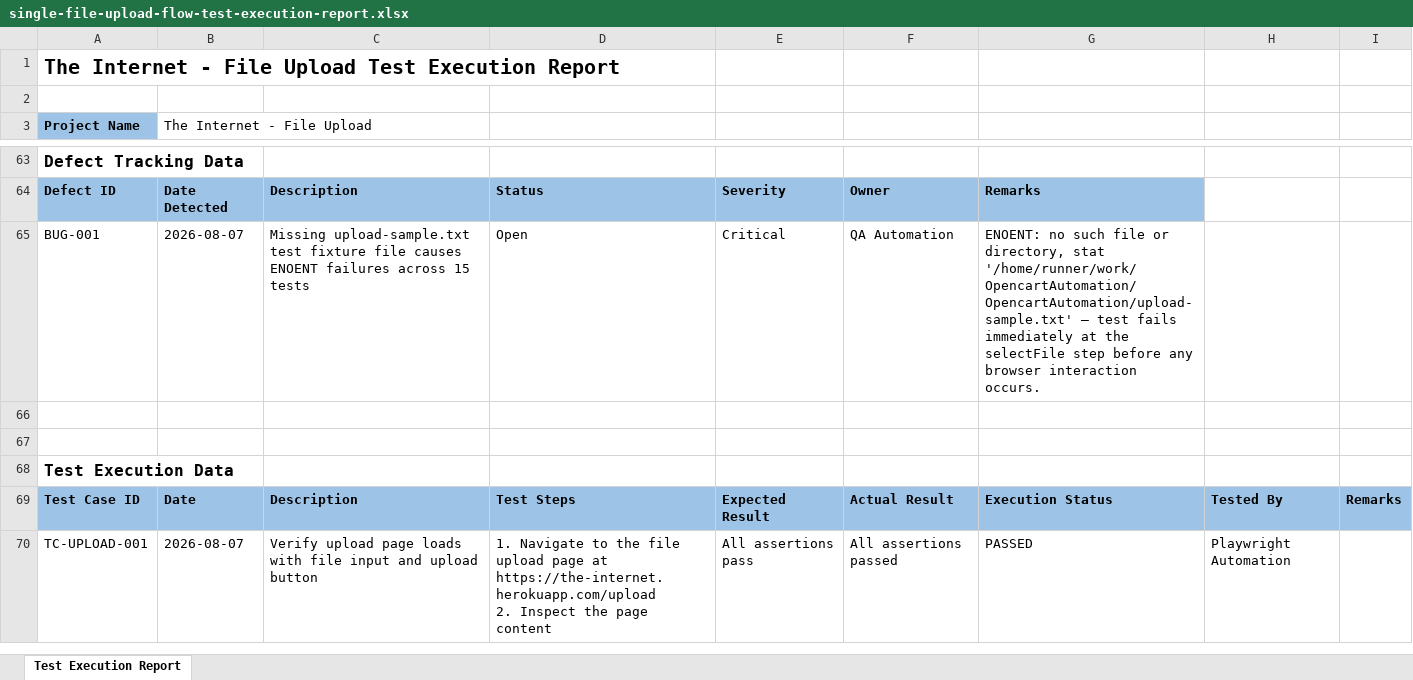
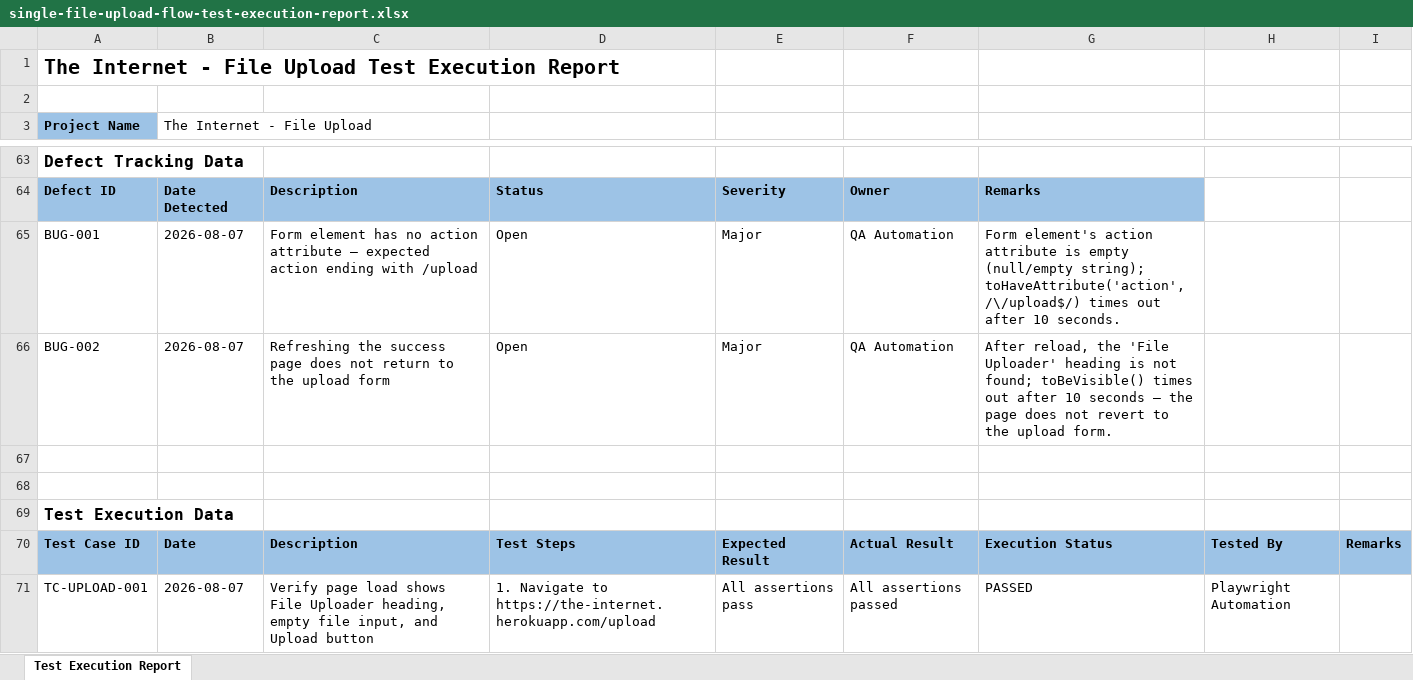
Before and after one commit to pinisriram-source/OpencartAutomation, an Excel workbook: reports/single-file-upload-flow-test-execution-report.xlsx, sheet Test Execution Report, drawn as a sheet; only a part is shown, gaps mark what is left out; values as stored, in another font and other column widths than the file's, no borders; charts and pictures not drawn; addresses are those after the commit; ↵ is a line break in a cell; the diff covers the shown part only; the diff names each change by its address in the sheet, - before the commit and + after, or states it on an @@ line.

```diff
--- a/reports/single-file-upload-flow-test-execution-report.xlsx (sheet Test Execution Report)
+++ b/reports/single-file-upload-flow-test-execution-report.xlsx (sheet Test Execution Report)
-C65: Missing upload-sample.txt test fixture file causes ENOENT failures across 15 tests
+C65: Form element has no action attribute — expected action ending with /upload
-E65: Critical
+E65: Major
-G65: ENOENT: no such file or directory, stat '/home/runner/work/OpencartAutomation/OpencartAutomation/upload-sample.txt' — test fails immediately at the selectFile step before any browser interaction occurs.
+G65: Form element's action attribute is empty (null/empty string); toHaveAttribute('action', /\/upload$/) times out after 10 seconds.
+row 66: BUG-002 | 2026-08-07 | Refreshing the success page does not return to the upload form | Open | Major | QA Automation | After reload, the 'File Uploader' heading is not found; toBeVisible() times out after 10 seconds — the page does not revert to the upload form.
-C71: Verify upload page loads with file input and upload button
+C71: Verify page load shows File Uploader heading, empty file input, and Upload button
-D71: …Navigate to the file upload page at https://the-internet.herokuapp.com/upload ↵ 2. Inspect the page content
+D71: …Navigate to https://the-internet.herokuapp.com/upload
```
Also changed, not shown: 131 edited cells elsewhere in this sheet, 31 other files.
